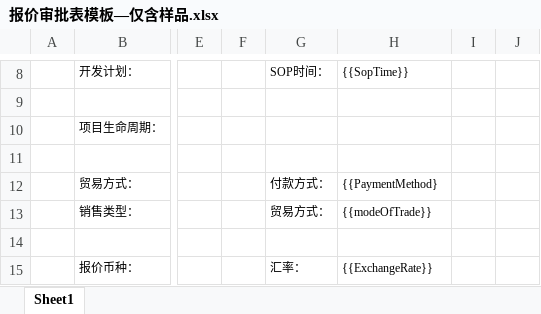
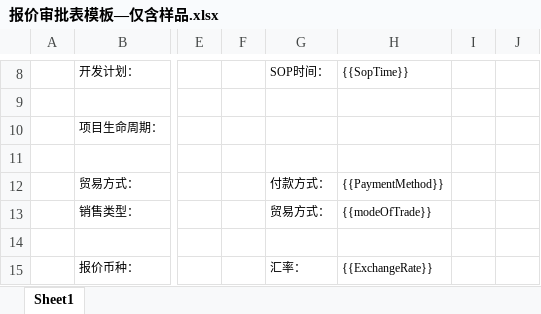
Before and after one commit to sunnysmartlead/finance_back, an Excel workbook: aspnet-core/src/Finance.Web.Host/wwwroot/Excel/报价审批表模板—仅含样品.xlsx, sheet Sheet1, drawn as a sheet; only a part is shown, gaps mark what is left out; values as stored, in another font and other column widths than the file's, no borders; charts and pictures not drawn; the diff names each change by its address in the sheet, - before the commit and + after, or states it on an @@ line.

```diff
--- a/aspnet-core/src/Finance.Web.Host/wwwroot/Excel/报价审批表模板—仅含样品.xlsx (sheet Sheet1)
+++ b/aspnet-core/src/Finance.Web.Host/wwwroot/Excel/报价审批表模板—仅含样品.xlsx (sheet Sheet1)
-H12: {{PaymentMethod}
+H12: {{PaymentMethod}}
```
Also changed, not shown: aspnet-core/src/Finance.Web.Host/wwwroot/Excel/报价审批表模板—不含样品.xlsx, aspnet-core/src/Finance.Web.Host/wwwroot/Excel/报价审批表模板—含样品.xlsx, 2 other files.
